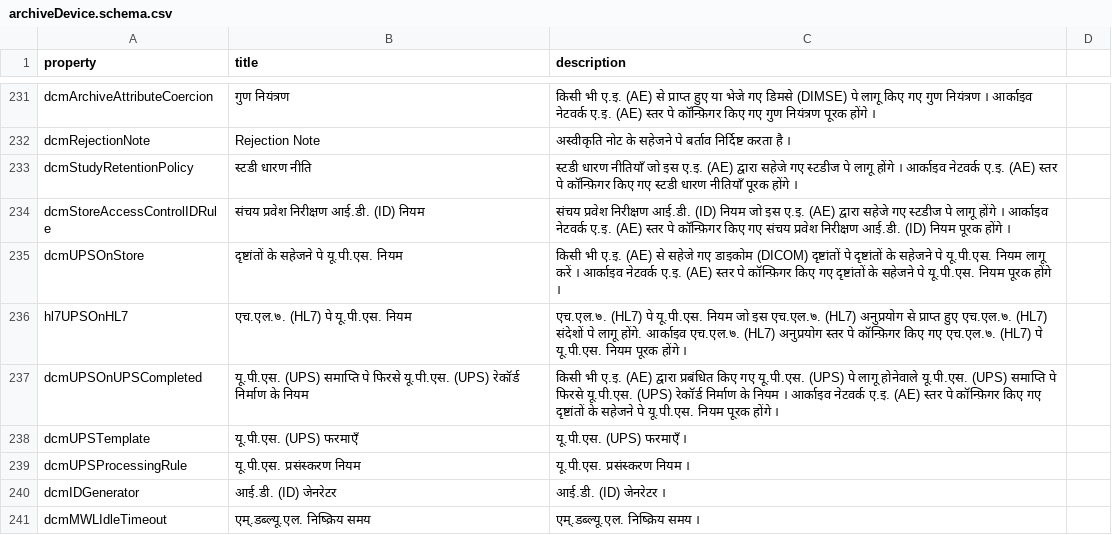
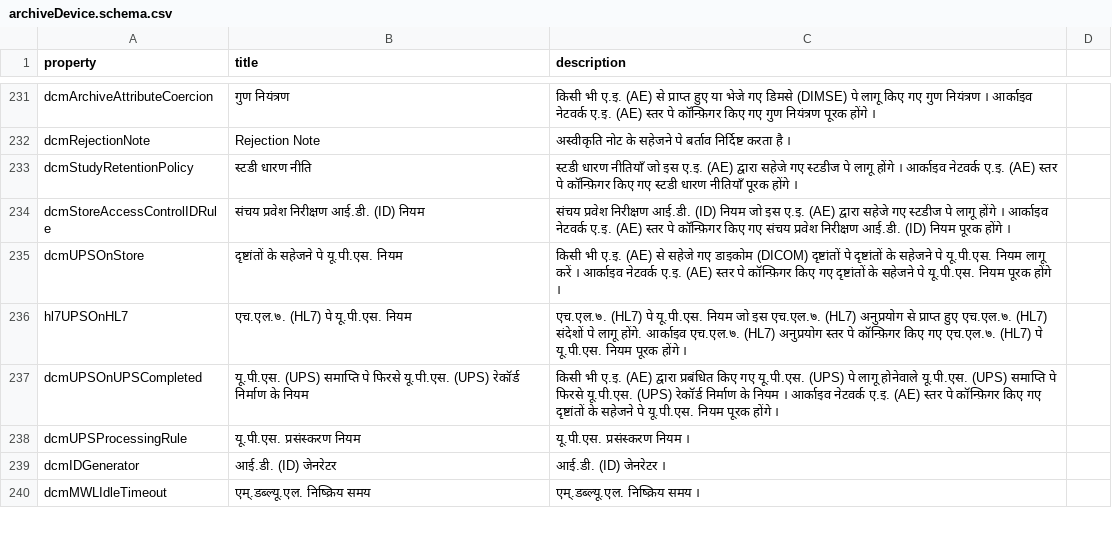
Before and after one commit to dcm4che/dcm4chee-arc-lang, a CSV file: src/csv/hi/archiveDevice.schema.csv, drawn as a sheet; only a part is shown, gaps mark what is left out; the diff names each change by its address in the sheet, - before the commit and + after, or states it on an @@ line.

```diff
--- a/src/csv/hi/archiveDevice.schema.csv
+++ b/src/csv/hi/archiveDevice.schema.csv
-row 238: dcmUPSTemplate | यू.पी.एस. (UPS) फरमाएँ | यू.पी.एस. (UPS) फरमाएँ ।
```
Also changed, not shown: src/csv/archiveDevice.schema.csv, src/csv/it/archiveDevice.schema.csv, 9 other files.
